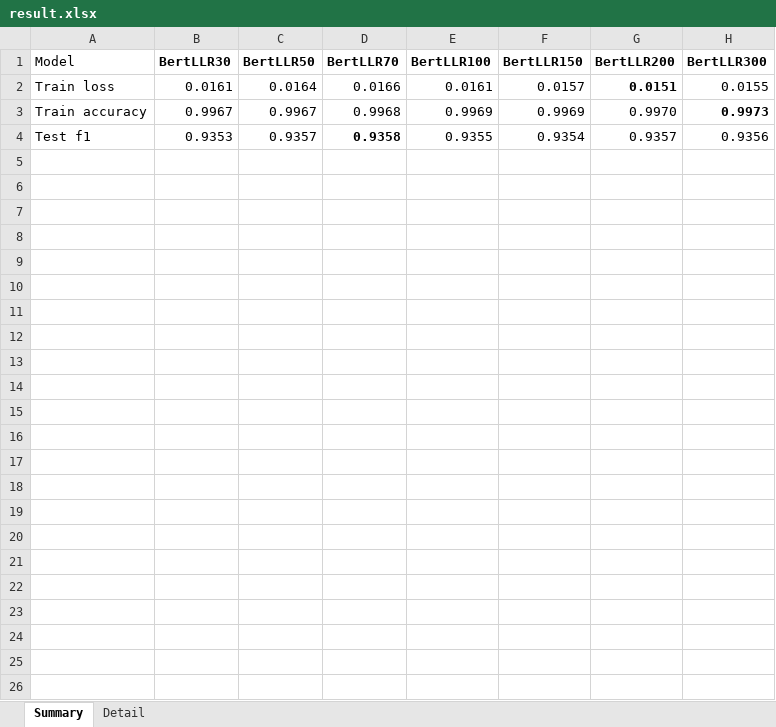
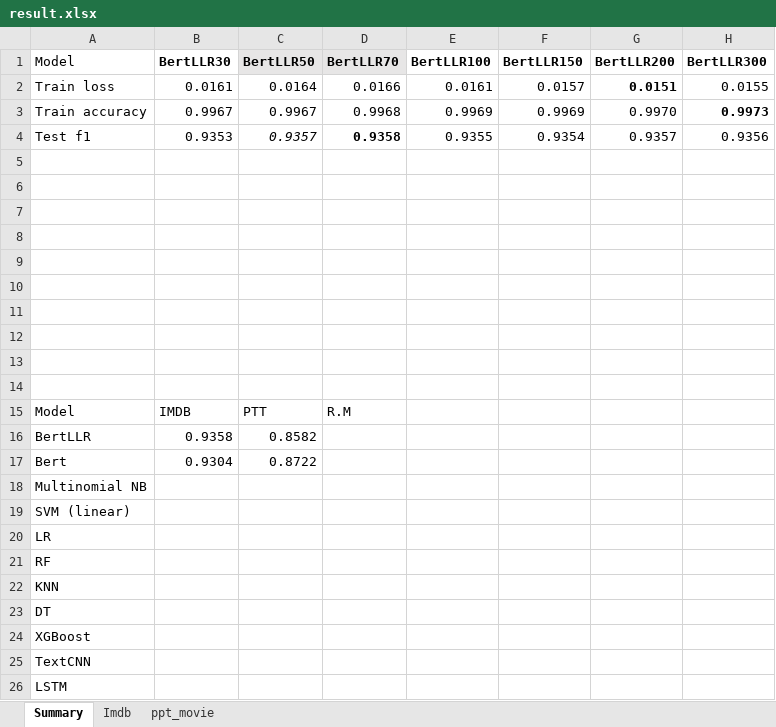
Before and after one commit to duyduc1110/DF2BERT, an Excel workbook: result.xlsx, sheet Summary, drawn as a sheet; values as stored, in another font and other column widths than the file's, no borders; the diff names each change by its address in the sheet, - before the commit and + after, or states it on an @@ line.

```diff
--- a/result.xlsx (sheet Summary)
+++ b/result.xlsx (sheet Summary)
-sheet tab: Detail
+sheet tab: Imdb
+sheet tab: ppt_movie
-C1:D1 fill: none
+C1:D1 fill: #E7E6E6
-C4 italic: off
+C4 italic: on
+row 5: (empty)
+row 6: (empty)
+row 7: (empty)
+row 8: (empty)
+row 9: (empty)
+row 10: (empty)
+row 11: (empty)
+row 12: (empty)
+row 13: (empty)
+row 14: (empty)
+row 15: Model | IMDB | PTT | R.M
+row 16: BertLLR | 0.9358 | 0.8582
+row 17: Bert | 0.9304 | 0.8722
+row 18: Multinomial NB
+row 19: SVM (linear)
+row 20: LR
+row 21: RF
+row 22: KNN
+row 23: DT
+row 24: XGBoost
+row 25: TextCNN
+row 26: LSTM
```
Also changed, not shown: 22 other files.
